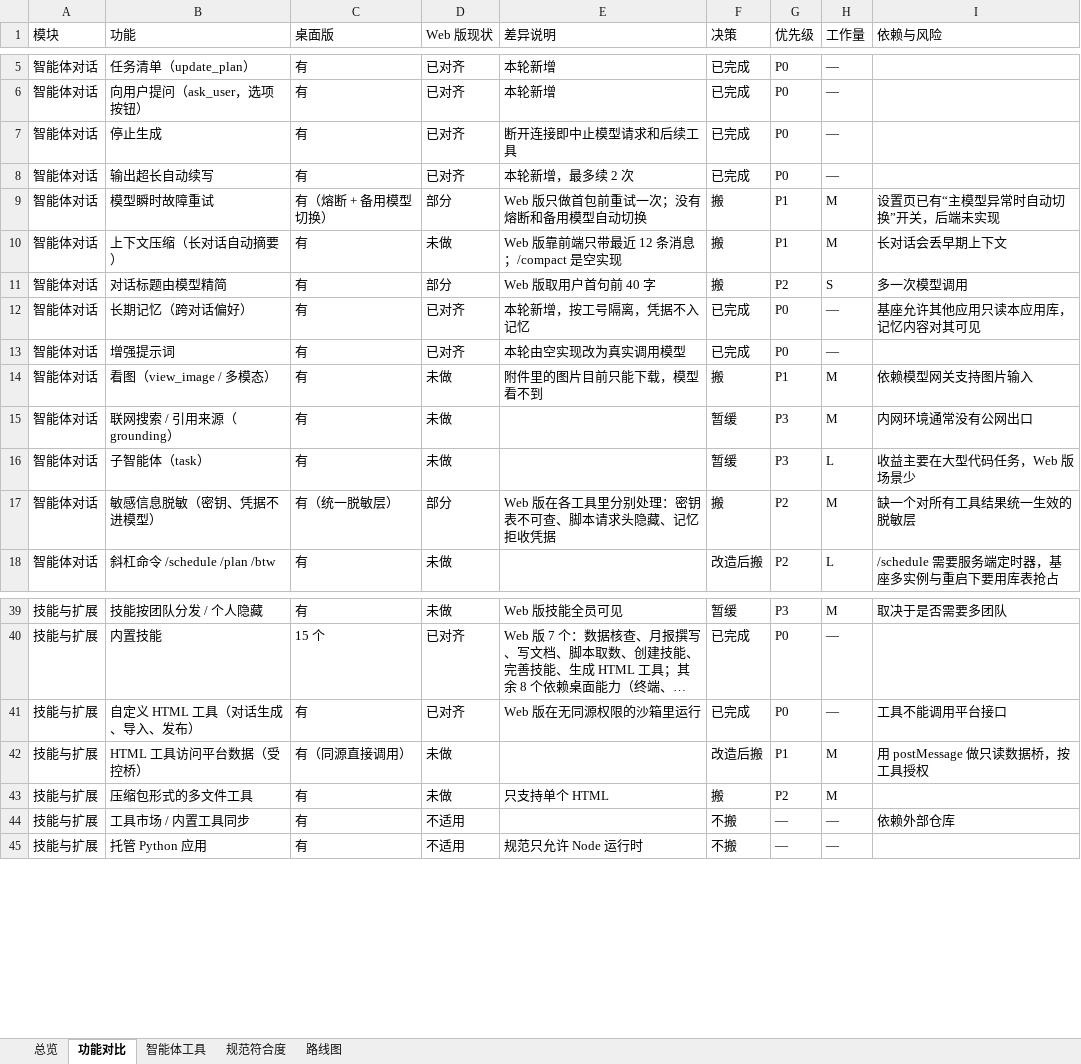
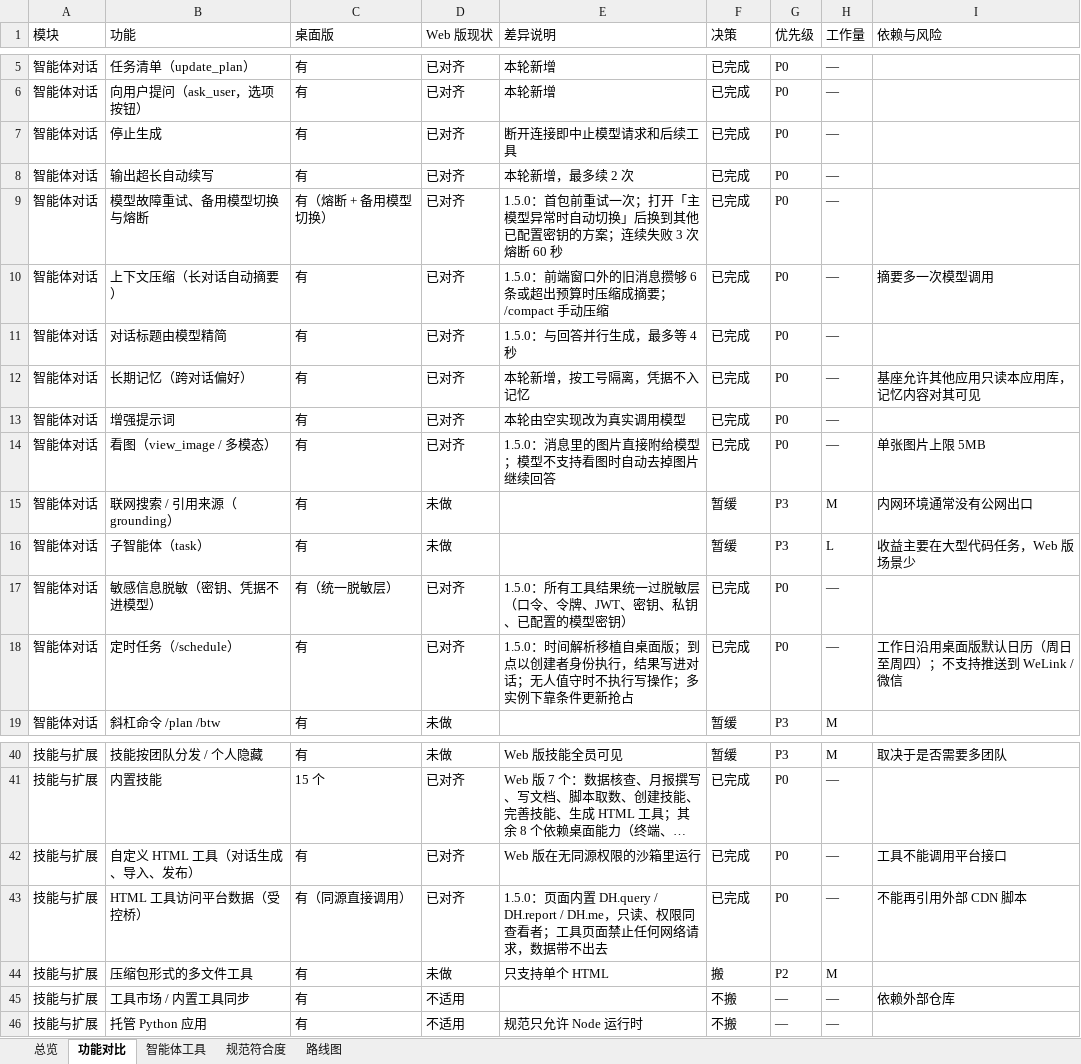
Before and after one commit to fanxiaolongx-max/Dragon-Claw-DH, an Excel workbook: docs/对标与规划.xlsx, sheet 功能对比, drawn as a sheet; only a part is shown, gaps mark what is left out; long unchanged cells end in …; values as stored, in another font and other column widths than the file's, no cell formats; removed rows and columns are numbered as before the commit, all else as after; the diff covers the shown part only; the diff names each change by its address in the sheet, - before the commit and + after, or states it on an @@ line.

```diff
--- a/docs/对标与规划.xlsx (sheet 功能对比)
+++ b/docs/对标与规划.xlsx (sheet 功能对比)
-row 9: 智能体对话 | 模型瞬时故障重试 | 有（熔断 + 备用模型切换） | 部分 | Web 版只做首包前重试一次；没有熔断和备用模型自动切换 | 搬 | P1 | M | 设置页已有“主模型异常时自动切换”开关，后端未实现
+row 9: 智能体对话 | 模型故障重试、备用模型切换与熔断 | 有（熔断 + 备用模型切换） | 已对齐 | 1.5.0：首包前重试一次；打开「主模型异常时自动切换」后换到其他已配置密钥的方案；连续失败 3 次熔断 60 秒 | 已完成 | P0 | —
-D10 (Web 版现状): 未做
+D10 (Web 版现状): 已对齐
-E10 (差异说明): Web 版靠前端只带最近 12 条消息；/compact 是空实现
+E10 (差异说明): 1.5.0：前端窗口外的旧消息攒够 6 条或超出预算时压缩成摘要；/compact 手动压缩
-F10:F11 (决策): 搬
+F10:F11 (决策): 已完成
-G10 (优先级): P1
+G10 (优先级): P0
-H10 (工作量): M
+H10 (工作量): —
-I10 (依赖与风险): 长对话会丢早期上下文
+I10 (依赖与风险): 摘要多一次模型调用
-D11 (Web 版现状): 部分
+D11 (Web 版现状): 已对齐
-E11 (差异说明): Web 版取用户首句前 40 字
+E11 (差异说明): 1.5.0：与回答并行生成，最多等 4 秒
-G11 (优先级): P2
+G11 (优先级): P0
-H11 (工作量): S
+H11 (工作量): —
-I11 (依赖与风险): 多一次模型调用
+I11 (依赖与风险): (empty)
-D14 (Web 版现状): 未做
+D14 (Web 版现状): 已对齐
-E14 (差异说明): 附件里的图片目前只能下载，模型看不到
+E14 (差异说明): 1.5.0：消息里的图片直接附给模型；模型不支持看图时自动去掉图片继续回答
-F14 (决策): 搬
+F14 (决策): 已完成
-G14 (优先级): P1
+G14 (优先级): P0
-H14 (工作量): M
+H14 (工作量): —
-I14 (依赖与风险): 依赖模型网关支持图片输入
+I14 (依赖与风险): 单张图片上限 5MB
-D17 (Web 版现状): 部分
+D17 (Web 版现状): 已对齐
-E17 (差异说明): Web 版在各工具里分别处理：密钥表不可查、脚本请求头隐藏、记忆拒收凭据
+E17 (差异说明): 1.5.0：所有工具结果统一过脱敏层（口令、令牌、JWT、密钥、私钥、已配置的模型密钥）
-F17 (决策): 搬
+F17 (决策): 已完成
-G17 (优先级): P2
+G17 (优先级): P0
-H17 (工作量): M
+H17 (工作量): —
-I17 (依赖与风险): 缺一个对所有工具结果统一生效的脱敏层
+I17 (依赖与风险): (empty)
-row 18: 智能体对话 | 斜杠命令 /schedule /plan /btw | 有 | 未做 |  | 改造后搬 | P2 | L | /schedule 需要服务端定时器，基座多实例与重启下要用库表抢占
+row 18: 智能体对话 | 定时任务（/schedule） | 有 | 已对齐 | 1.5.0：时间解析移植自桌面版；到点以创建者身份执行，结果写进对话；无人值守时不执行写操作；多实例下靠条件更新抢占 | 已完成 | P0 | — | 工作日沿用桌面版默认日历（周日至周四）；不支持推送到 WeLink / 微信
+row 19: 智能体对话 | 斜杠命令 /plan /btw | 有 | 未做 |  | 暂缓 | P3 | M
-D43 (Web 版现状): 未做
+D43 (Web 版现状): 已对齐
-E43 (差异说明): (empty)
+E43 (差异说明): 1.5.0：页面内置 DH.query / DH.report / DH.me，只读、权限同查看者；工具页面禁止任何网络请求，数据带不出去
-F43 (决策): 改造后搬
+F43 (决策): 已完成
-G43 (优先级): P1
+G43 (优先级): P0
-H43 (工作量): M
+H43 (工作量): —
-I43 (依赖与风险): 用 postMessage 做只读数据桥，按工具授权
+I43 (依赖与风险): 不能再引用外部 CDN 脚本
```
Also changed, not shown: 2 added rows, 2 removed rows and 15 edited cells elsewhere in this sheet, sheet 路线图, sheet 智能体工具, sheet 总览, cell formats, 41 other files.
